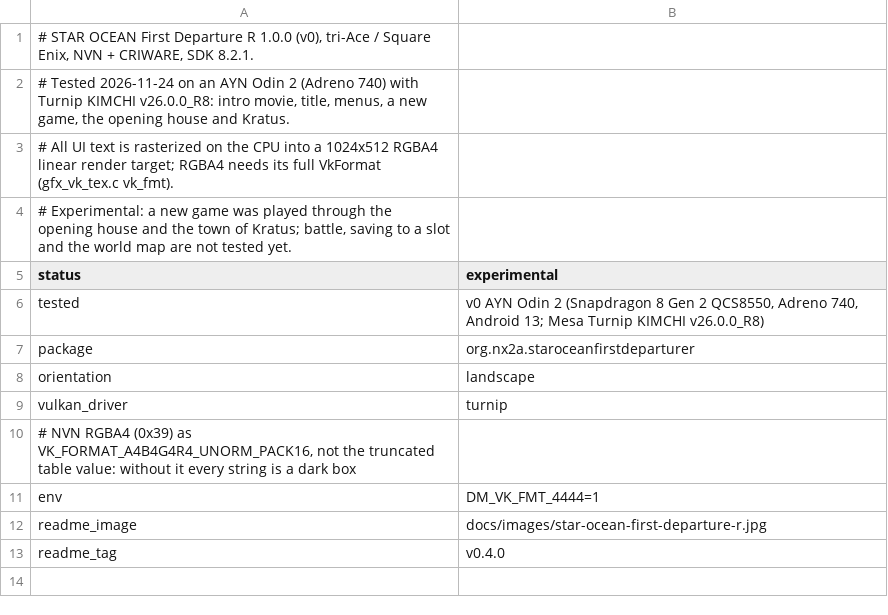
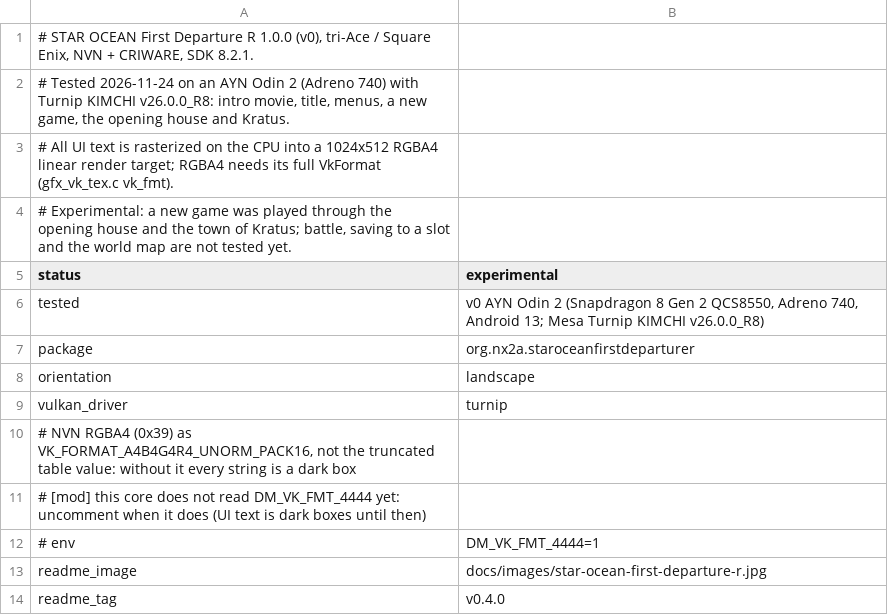
Before and after one commit to hridss/nx2androidX, a TSV file: nxnative/dm/games/0100EBF00E702000/android.tsv, drawn as a sheet.

Commit message:
Update game profiles and documentation for recent ports and changes
- Added new game entry for ŌKAMI HD with experimental status and updated configurations.
- Updated Luigi's Mansion 3 to experimental status with new testing details.
- Added STAR OCEAN First Departure R with experimental status and configuration notes.
- Updated README files to reflect the current count of ported games (96 / 203).
- Adjusted touch state configurations in android.tsv for ŌKAMI HD and Luigi's Mansion 3.
- Updated the PORT_CHECKLIST.md to include new port statuses and details for various games.

```diff
--- a/nxnative/dm/games/0100EBF00E702000/android.tsv
+++ b/nxnative/dm/games/0100EBF00E702000/android.tsv
@@ -10,3 +10,4 @@ vulkan_driver	turnip
 # NVN RGBA4 (0x39) as VK_FORMAT_A4B4G4R4_UNORM_PACK16, not the truncated table value: without it every string is a dark box
-env	DM_VK_FMT_4444=1
+# [mod] this core does not read DM_VK_FMT_4444 yet: uncomment when it does (UI text is dark boxes until then)
+# env	DM_VK_FMT_4444=1
 readme_image	docs/images/star-ocean-first-departure-r.jpg
```
Also changed, not shown: nxnative/dm/games/0100276009872000/android.tsv, nxnative/dm/games/0100276009872000/game.tsv, 4 other files.
